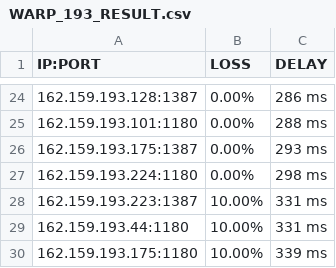
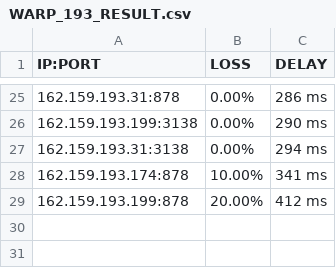
Before and after one commit to blesdmm/WARP2sub, a CSV file: WARP_193_RESULT.csv, drawn as a sheet; only a part is shown, gaps mark what is left out; the diff covers the shown part only.

```diff
--- a/WARP_193_RESULT.csv
+++ b/WARP_193_RESULT.csv
@@ -24,7 +25,5 @@ IP:PORT, LOSS, DELAY
-162.159.193.128:1387,0.00%,286 ms
-162.159.193.101:1180,0.00%,288 ms
-162.159.193.175:1387,0.00%,293 ms
-162.159.193.224:1180,0.00%,298 ms
-162.159.193.223:1387,10.00%,331 ms
-162.159.193.44:1180,10.00%,331 ms
-162.159.193.175:1180,10.00%,339 ms
+162.159.193.31:878,0.00%,286 ms
+162.159.193.199:3138,0.00%,290 ms
+162.159.193.31:3138,0.00%,294 ms
+162.159.193.174:878,10.00%,341 ms
+162.159.193.199:878,20.00%,412 ms
```
Also changed, not shown: 6 added rows, 5 removed rows and 24 edited cells elsewhere in this file, WARP_BEST_RESULT.csv, WARP_DIFF_RESULT.csv, 3 other files.
